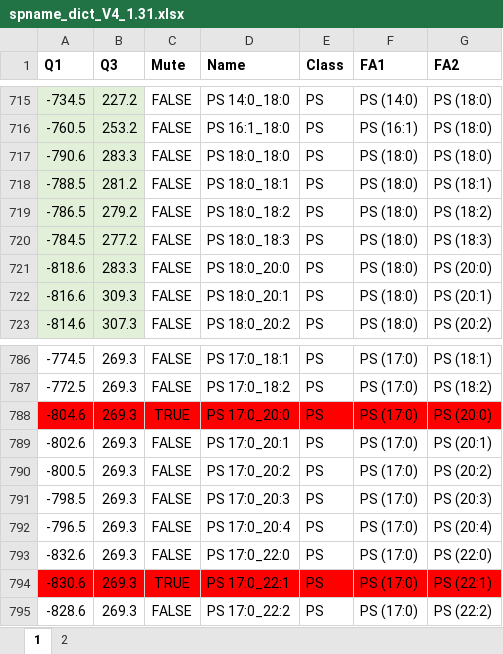
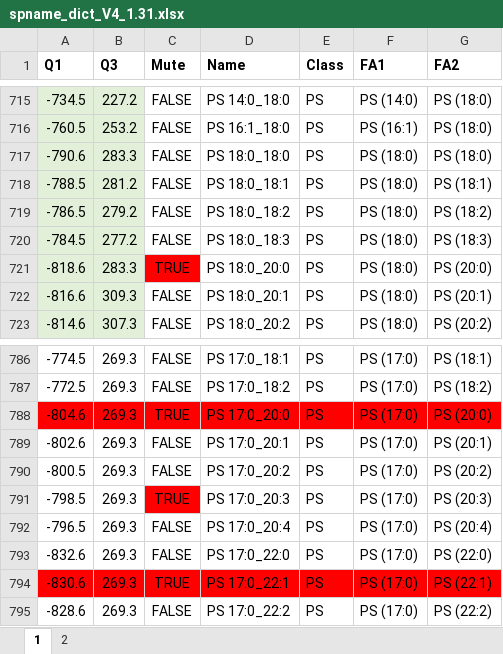
Before and after one commit to syjgino/SLA, an Excel workbook: doc/KeyV4.1/spname_dict_V4_1.31.xlsx, sheet 1, drawn as a sheet; only a part is shown, gaps mark what is left out; values as stored, in another font and other column widths than the file's, no borders; the diff covers the shown part only; the diff names each change by its address in the sheet, - before the commit and + after, or states it on an @@ line.

```diff
--- a/doc/KeyV4.1/spname_dict_V4_1.31.xlsx (sheet 1)
+++ b/doc/KeyV4.1/spname_dict_V4_1.31.xlsx (sheet 1)
-C721 (Mute): FALSE
+C721 (Mute): TRUE
-C721 fill: none
+C721 fill: #FF0000
-C791 (Mute): FALSE
+C791 (Mute): TRUE
-C791 fill: none
+C791 fill: #FF0000
```
Also changed, not shown: 14 edited cells and cell formats elsewhere in this sheet, doc/KeyV4.1/ISOcorrectlistV4_1.31.xlsx.
